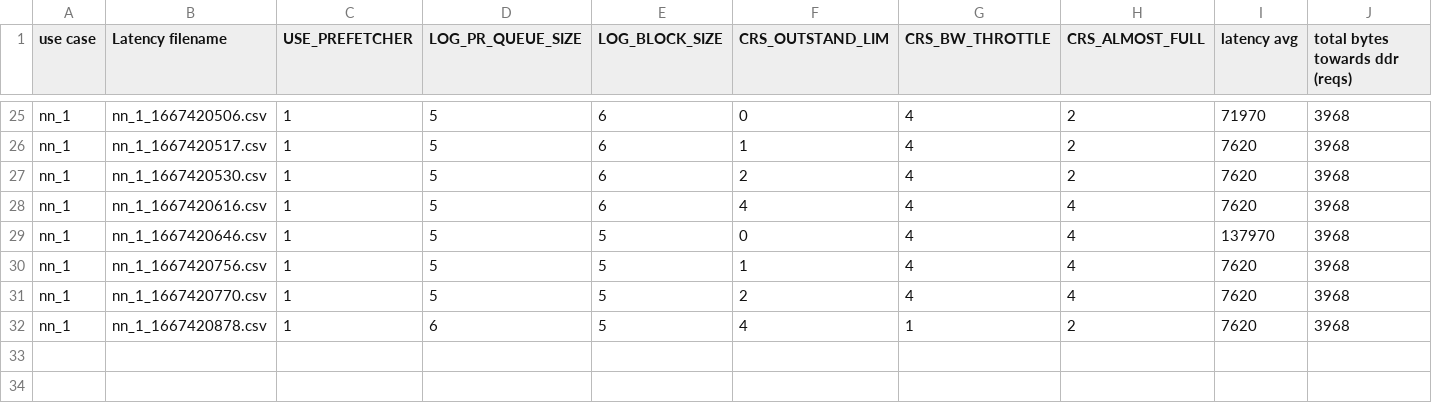
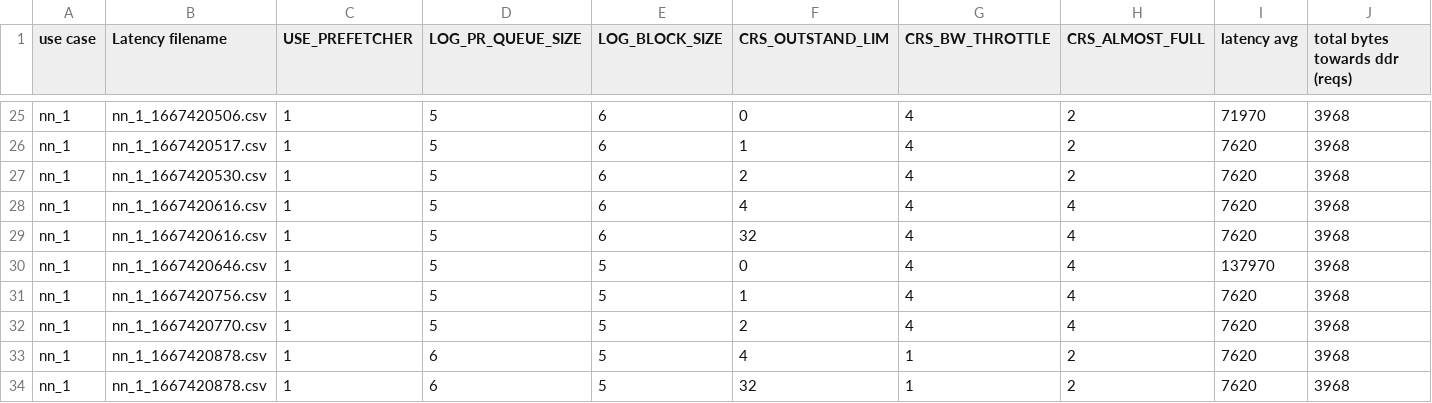
Before and after one commit to shemadolev/Verilog-Prefetcher, a CSV file: test_results/sim_summary.csv, drawn as a sheet; only a part is shown, gaps mark what is left out; rows hold the shown columns only; the diff names each change by its address in the sheet, - before the commit and + after, or states it on an @@ line.

Commit message:
Add mock reulsts for NN

```diff
--- a/test_results/sim_summary.csv
+++ b/test_results/sim_summary.csv
+row 29: nn_1 | nn_1_1667420616.csv | 1 | 5 | 6 | 32 | 4 | 4 | 7620 | 3968
+row 34: nn_1 | nn_1_1667420878.csv | 1 | 6 | 5 | 32 | 1 | 2 | 7620 | 3968
```
